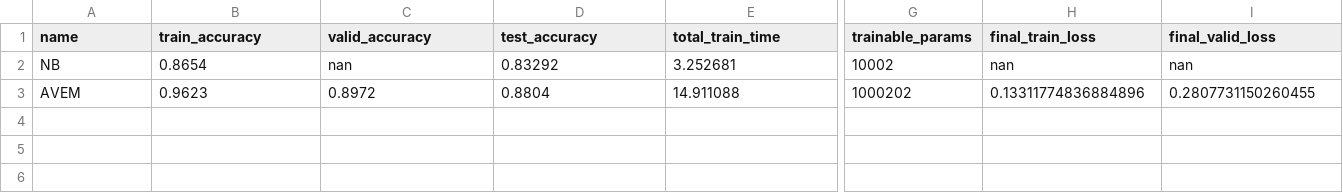
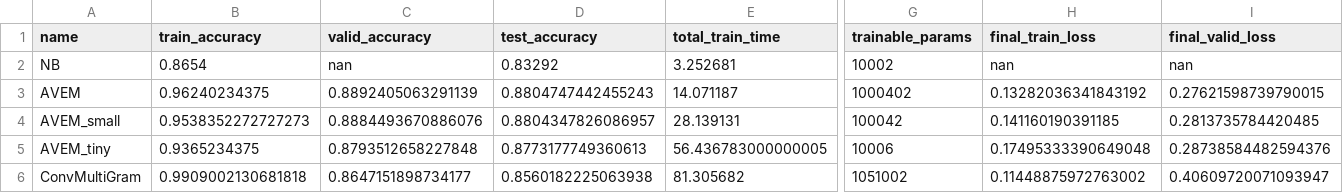
Before and after one commit to TristanKalloniatis/IMDB_sentiment_classification, a CSV file: statistics.csv, drawn as a sheet; only a part is shown, gaps mark what is left out; rows hold the shown columns only; the diff covers the shown part only; the diff names each change by its address in the sheet, - before the commit and + after, or states it on an @@ line.

```diff
--- a/statistics.csv
+++ b/statistics.csv
-B3 (train_accuracy): 0.9623
+B3 (train_accuracy): 0.96240234375
-C3 (valid_accuracy): 0.8972
+C3 (valid_accuracy): 0.8892405063291139
-D3 (test_accuracy): 0.8804
+D3 (test_accuracy): 0.8804747442455243
-E3 (total_train_time): 14.911088
+E3 (total_train_time): 14.071187
-G3 (trainable_params): 1000202
+G3 (trainable_params): 1000402
-H3 (final_train_loss): 0.13311774836884896
+H3 (final_train_loss): 0.13282036341843192
-I3 (final_valid_loss): 0.2807731150260455
+I3 (final_valid_loss): 0.27621598739790015
+row 4: AVEM_small | 0.9538352272727273 | 0.8884493670886076 | 0.8804347826086957 | 28.139131 | 100042 | 0.141160190391185 | 0.2813735784420485
+row 5: AVEM_tiny | 0.9365234375 | 0.8793512658227848 | 0.8773177749360613 | 56.436783000000005 | 10006 | 0.17495333390649048 | 0.28738584482594376
+row 6: ConvMultiGram | 0.9909002130681818 | 0.8647151898734177 | 0.8560182225063938 | 81.305682 | 1051002 | 0.11448875972763002 | 0.40609720071093947
```
Also changed, not shown: 2 edited cells elsewhere in this file, 3 other files.
